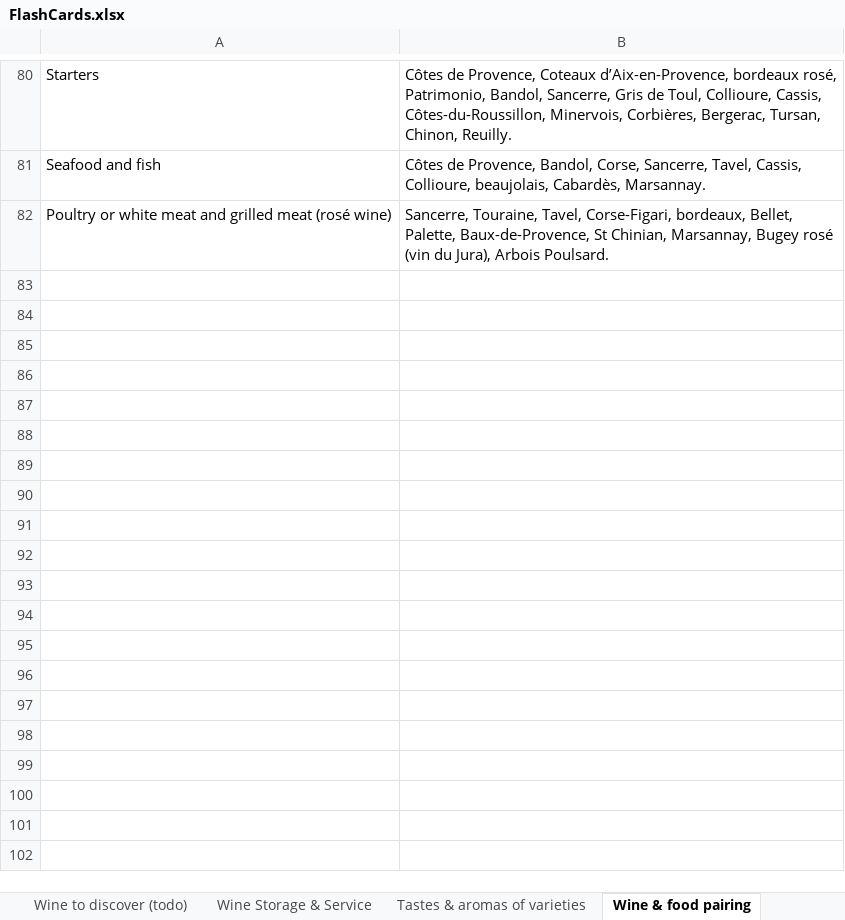
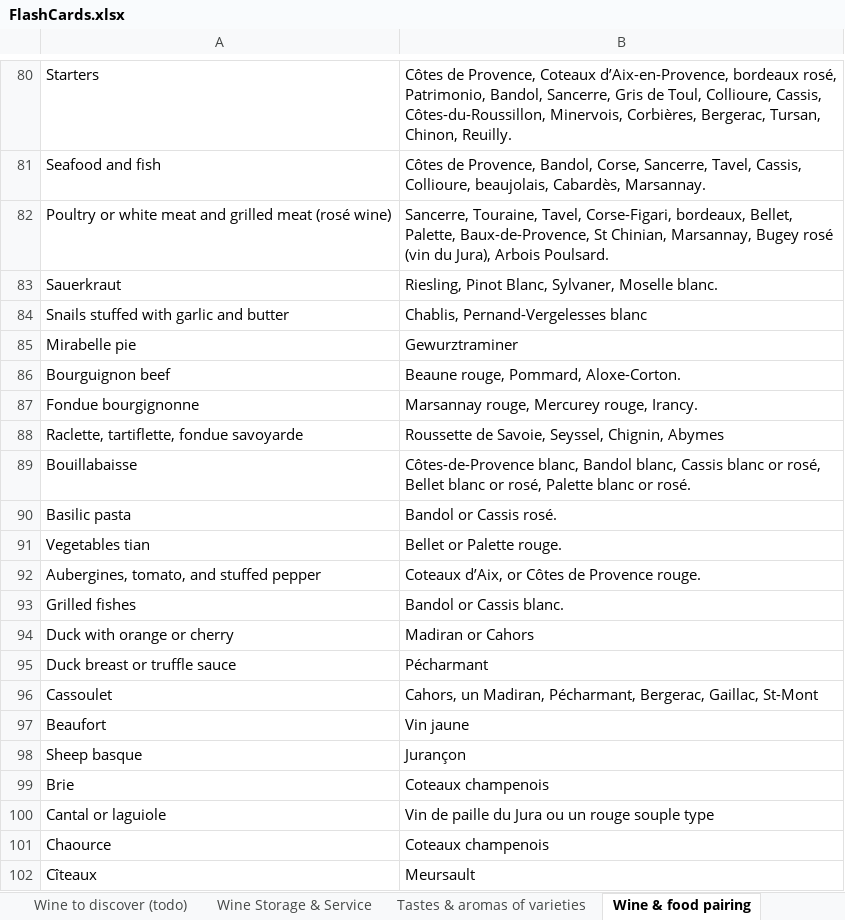
Before and after one commit to sandoche/Wine-Flashcards-Anki, an Excel workbook: src/FlashCards.xlsx, sheet Wine & food pairing, drawn as a sheet; only a part is shown, gaps mark what is left out; values as stored, in another font and other column widths than the file's, no borders; the diff covers the shown part only; the diff names each change by its address in the sheet, - before the commit and + after, or states it on an @@ line.

Commit message:
:construction: Food pairing added

```diff
--- a/src/FlashCards.xlsx (sheet Wine & food pairing)
+++ b/src/FlashCards.xlsx (sheet Wine & food pairing)
+row 83: Sauerkraut | Riesling, Pinot Blanc, Sylvaner, Moselle blanc.
+row 84: Snails stuffed with garlic and butter | Chablis, Pernand-Vergelesses blanc
+row 85: Mirabelle pie | Gewurztraminer
+row 86: Bourguignon beef | Beaune rouge, Pommard, Aloxe-Corton.
+row 87: Fondue bourgignonne | Marsannay rouge, Mercurey rouge, Irancy.
+row 88: Raclette, tartiflette, fondue savoyarde | Roussette de Savoie, Seyssel, Chignin, Abymes
+row 89: Bouillabaisse | Côtes-de-Provence blanc, Bandol blanc, Cassis blanc or rosé, Bellet blanc or rosé, Palette blanc or rosé.
+row 90: Basilic pasta | Bandol or Cassis rosé.
+row 91: Vegetables tian | Bellet or Palette rouge.
+row 92: Aubergines, tomato, and stuffed pepper | Coteaux d’Aix, or Côtes de Provence rouge.
+row 93: Grilled fishes | Bandol or Cassis blanc.
+row 94: Duck with orange or cherry | Madiran or Cahors
+row 95: Duck breast or truffle sauce | Pécharmant
+row 96: Cassoulet | Cahors, un Madiran, Pécharmant, Bergerac, Gaillac, St-Mont
+row 97: Beaufort | Vin jaune
+row 98: Sheep basque | Jurançon
+row 99: Brie | Coteaux champenois
+row 100: Cantal or laguiole | Vin de paille du Jura ou un rouge souple type
+row 101: Chaource | Coteaux champenois
+row 102: Cîteaux | Meursault
```
Also changed, not shown: 14 added rows elsewhere in this sheet.
